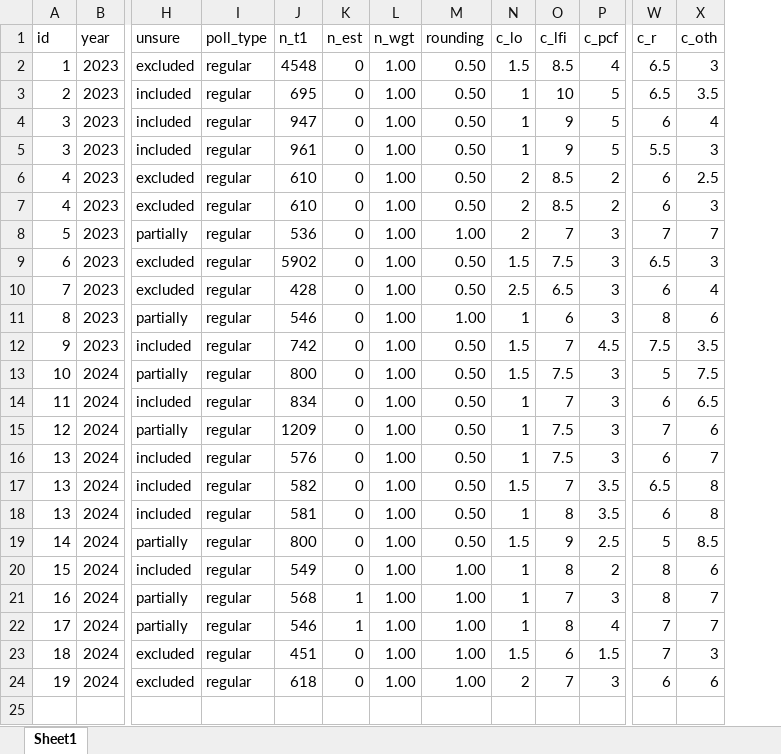
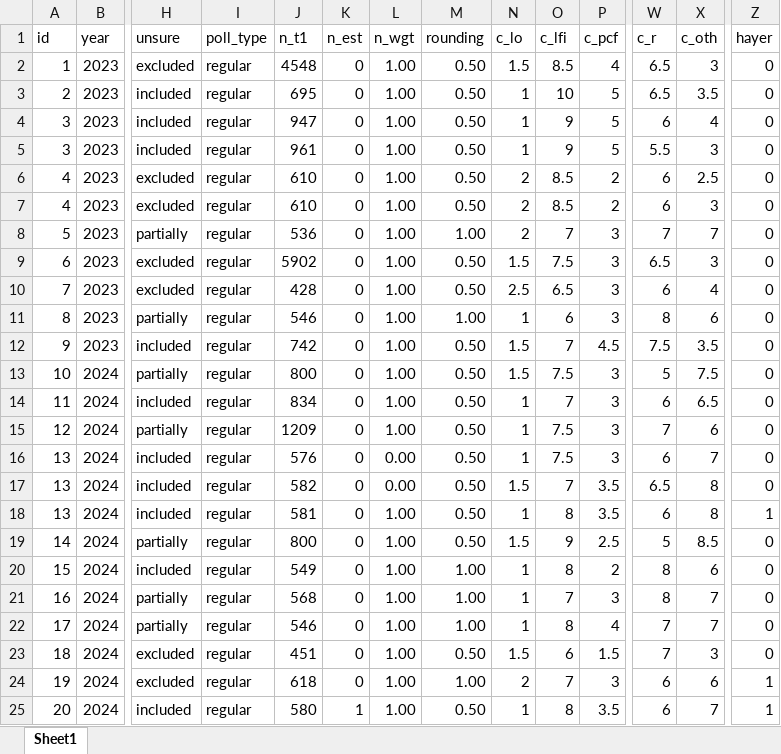
Before and after one commit to flavienganter/polls-2024-election, an Excel workbook: PollsData.xlsx, sheet Sheet1, drawn as a sheet; only a part is shown, gaps mark what is left out; values as stored, in another font and other column widths than the file's, no borders; rows hold the shown columns only; the diff names each change by its address in the sheet, - before the commit and + after, or states it on an @@ line.

```diff
--- a/PollsData.xlsx (sheet Sheet1)
+++ b/PollsData.xlsx (sheet Sheet1)
+column Z (hayer), rows 2-24: 0 | 0 | 0 | 0 | 0 | 0 | 0 | 0 | 0 | 0 | 0 | 0 | 0 | 0 | 0 | 0 | 1 | 0 | 0 | 0 | 0 | 0 | 1
-L16:L17 (n_wgt): 1.00
+L16:L17 (n_wgt): 0.00
-K21:K22 (n_est): 1
+K21:K22 (n_est): 0
-M23 (rounding): 1.00
+M23 (rounding): 0.50
+row 25: 20 | 2024 | included | regular | 580 | 1 | 1.00 | 0.50 | 1 | 8 | 3.5 | 6 | 7 | 1
```
Also changed, not shown: 8 other files.
